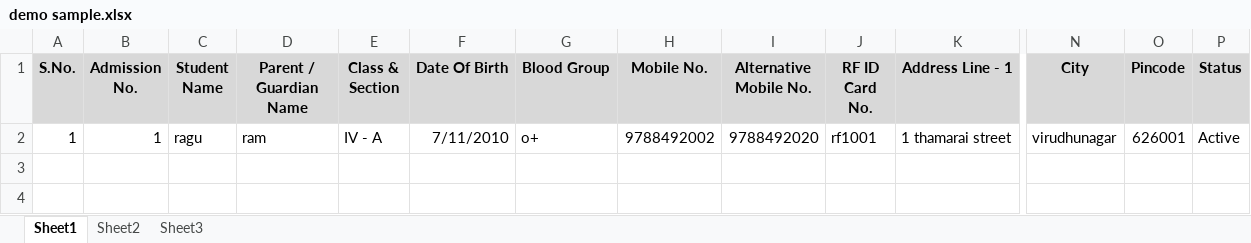
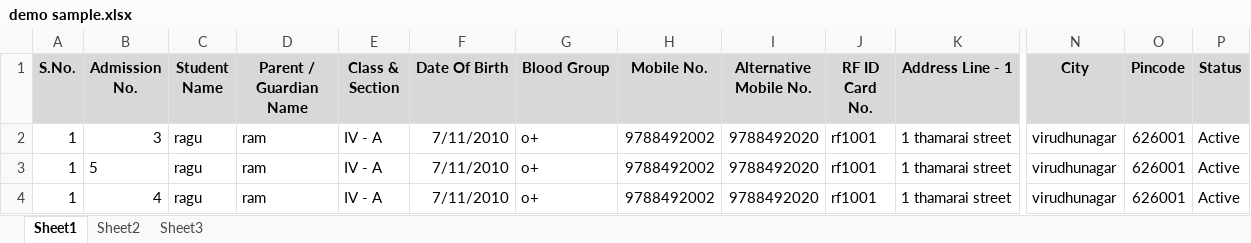
Before and after one commit to DeepaSivachandran/SMS-Application, an Excel workbook: SMSApplication/bin/Debug/demo sample.xlsx, sheet Sheet1, drawn as a sheet; only a part is shown, gaps mark what is left out; values as stored, in another font and other column widths than the file's, no borders; rows hold the shown columns only; the diff names each change by its address in the sheet, - before the commit and + after, or states it on an @@ line.

```diff
--- a/SMSApplication/bin/Debug/demo sample.xlsx (sheet Sheet1)
+++ b/SMSApplication/bin/Debug/demo sample.xlsx (sheet Sheet1)
-B2 (Admission No.): 1
+B2 (Admission No.): 3
+row 3: 1 | 5 | ragu | ram | IV - A | 7/11/2010 | o+ | 9788492002 | 9788492020 | rf1001 | 1 thamarai street | virudhunagar | 626001 | Active
+row 4: 1 | 4 | ragu | ram | IV - A | 7/11/2010 | o+ | 9788492002 | 9788492020 | rf1001 | 1 thamarai street | virudhunagar | 626001 | Active
```
Also changed, not shown: SMSApplication/bin/Debug/Templates/Staff Master Template Import.xlsx, SMSApplication/bin/Debug/Templates/Student Master Template Import.xlsx, 28 other files.
